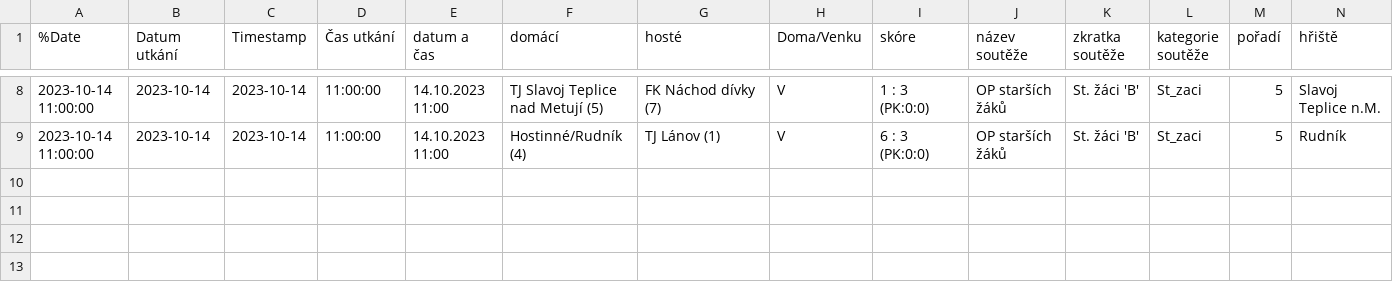
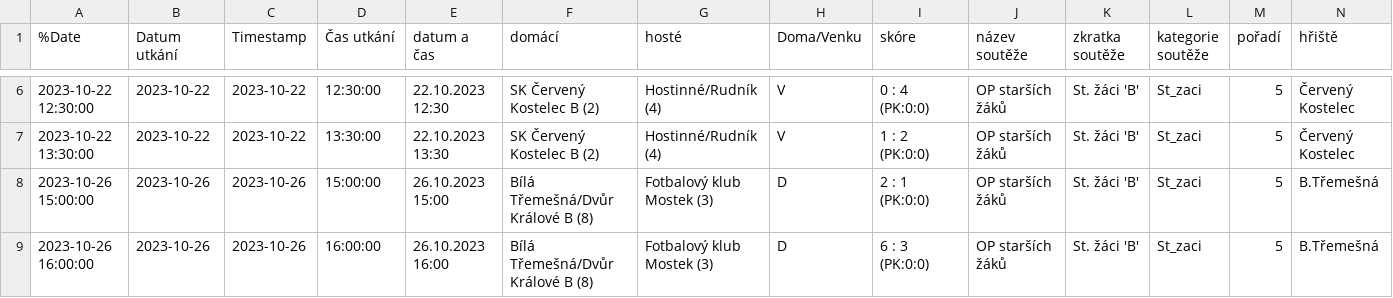
Before and after one commit to MustafaHadzi/bt_matches, a CSV file: utkani_St_zaci.csv, drawn as a sheet; only a part is shown, gaps mark what is left out; addresses are those after the commit; rows hold the shown columns only; the diff covers the shown part only; the diff names each change by its address in the sheet, - before the commit and + after, or states it on an @@ line.

Commit message:
Committing file utkani_St_zaci.csv

```diff
--- a/utkani_St_zaci.csv
+++ b/utkani_St_zaci.csv
-A6 (%Date): 2023-10-14 11:00:00
+A6 (%Date): 2023-10-22 12:30:00
-B6:B7 (Datum utkání): 2023-10-14
+B6:B7 (Datum utkání): 2023-10-22
-C6:C7 (Timestamp): 2023-10-14
+C6:C7 (Timestamp): 2023-10-22
-D6 (Čas utkání): 11:00:00
+D6 (Čas utkání): 12:30:00
-E6 (datum a čas): 14.10.2023 11:00
+E6 (datum a čas): 22.10.2023 12:30
-F6 (domácí): TJ Slavoj Teplice nad Metují (5)
+F6 (domácí): SK Červený Kostelec B (2)
-G6 (hosté): FK Náchod dívky (7)
+G6 (hosté): Hostinné/Rudník (4)
-I6 (skóre): 1 : 3 (PK:0:0)
+I6 (skóre): 0 : 4 (PK:0:0)
-N6 (hřiště): Slavoj Teplice n.M.
+N6 (hřiště): Červený Kostelec
-A7 (%Date): 2023-10-14 11:00:00
+A7 (%Date): 2023-10-22 13:30:00
-D7 (Čas utkání): 11:00:00
+D7 (Čas utkání): 13:30:00
-E7 (datum a čas): 14.10.2023 11:00
+E7 (datum a čas): 22.10.2023 13:30
-F7 (domácí): Hostinné/Rudník (4)
+F7 (domácí): SK Červený Kostelec B (2)
-G7 (hosté): TJ Lánov (1)
+G7 (hosté): Hostinné/Rudník (4)
-I7 (skóre): 6 : 3 (PK:0:0)
+I7 (skóre): 1 : 2 (PK:0:0)
-N7 (hřiště): Rudník
+N7 (hřiště): Červený Kostelec
+row 8: 2023-10-26 15:00:00 | 2023-10-26 | 2023-10-26 | 15:00:00 | 26.10.2023 15:00 | Bílá Třemešná/Dvůr Králové B (8) | Fotbalový klub Mostek (3) | D | 2 : 1 (PK:0:0) | OP starších žáků | St. žáci 'B' | St_zaci | 5 | B.Třemešná
+row 9: 2023-10-26 16:00:00 | 2023-10-26 | 2023-10-26 | 16:00:00 | 26.10.2023 16:00 | Bílá Třemešná/Dvůr Králové B (8) | Fotbalový klub Mostek (3) | D | 6 : 3 (PK:0:0) | OP starších žáků | St. žáci 'B' | St_zaci | 5 | B.Třemešná
```
Also changed, not shown: 2 removed rows and 33 edited cells elsewhere in this file.
